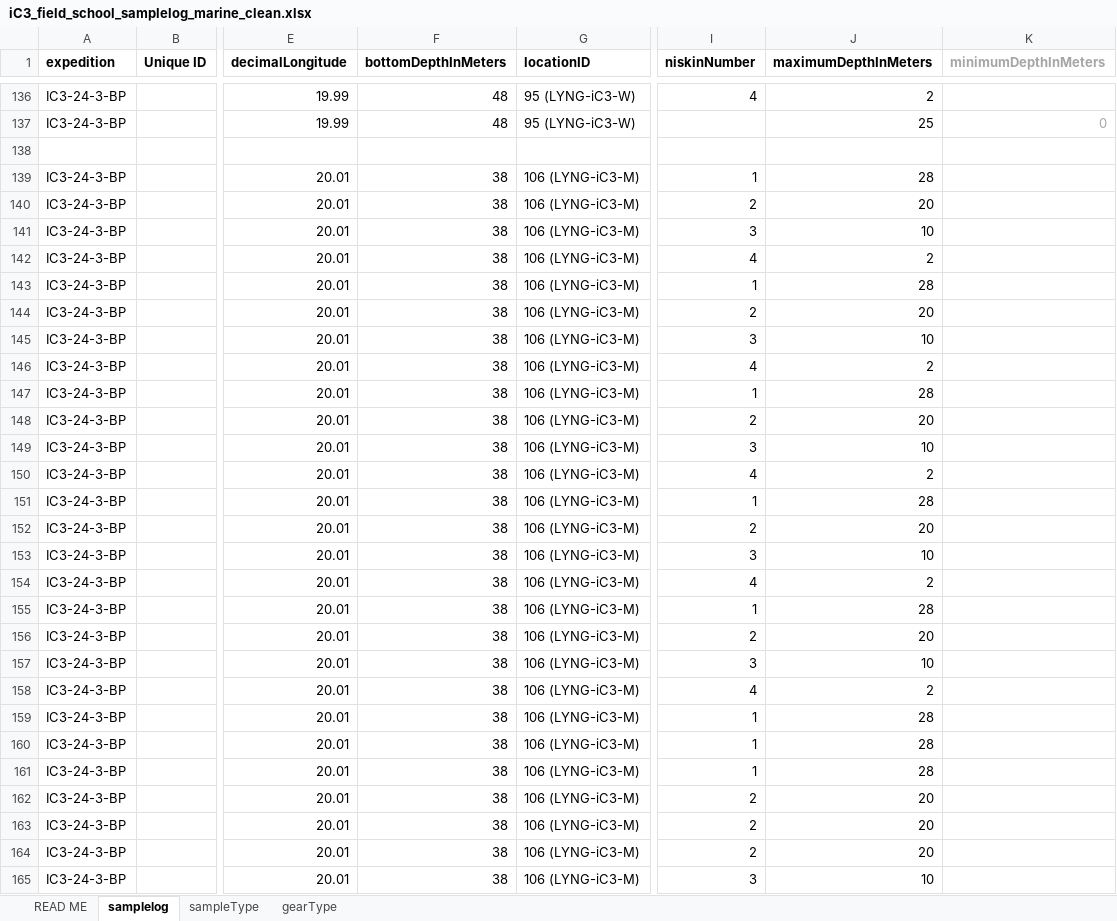
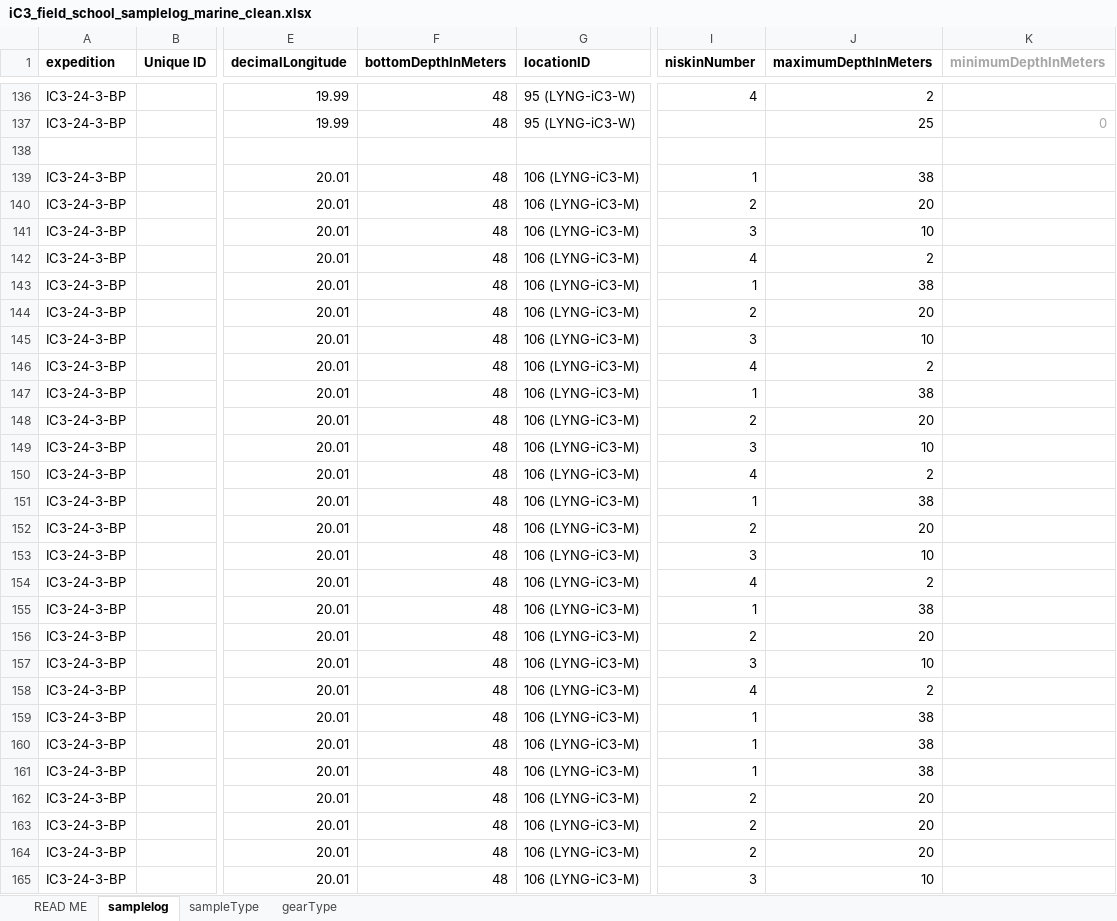
Before and after one commit to NPIOcean/CTD-classic, an Excel workbook: iC3_field_school_2024/logsheets/iC3_field_school_samplelog_marine_clean.xlsx, sheet samplelog, drawn as a sheet; only a part is shown, gaps mark what is left out; values as stored, in another font and other column widths than the file's, no borders; table styles not drawn; the diff covers the shown part only; the diff names each change by its address in the sheet, - before the commit and + after, or states it on an @@ line.

Commit message:
Caulculation of bottle averages and correction log sheet

```diff
--- a/iC3_field_school_2024/logsheets/iC3_field_school_samplelog_marine_clean.xlsx (sheet samplelog)
+++ b/iC3_field_school_2024/logsheets/iC3_field_school_samplelog_marine_clean.xlsx (sheet samplelog)
-F139:F165 (bottomDepthInMeters): 38
+F139:F165 (bottomDepthInMeters): 48
-J139 (maximumDepthInMeters): 28
+J139 (maximumDepthInMeters): 38
-J143 (maximumDepthInMeters): 28
+J143 (maximumDepthInMeters): 38
-J147 (maximumDepthInMeters): 28
+J147 (maximumDepthInMeters): 38
-J151 (maximumDepthInMeters): 28
+J151 (maximumDepthInMeters): 38
-J155 (maximumDepthInMeters): 28
+J155 (maximumDepthInMeters): 38
-J159:J161 (maximumDepthInMeters): 28
+J159:J161 (maximumDepthInMeters): 38
```
Also changed, not shown: 6 edited cells elsewhere in this sheet, 3 other files.
